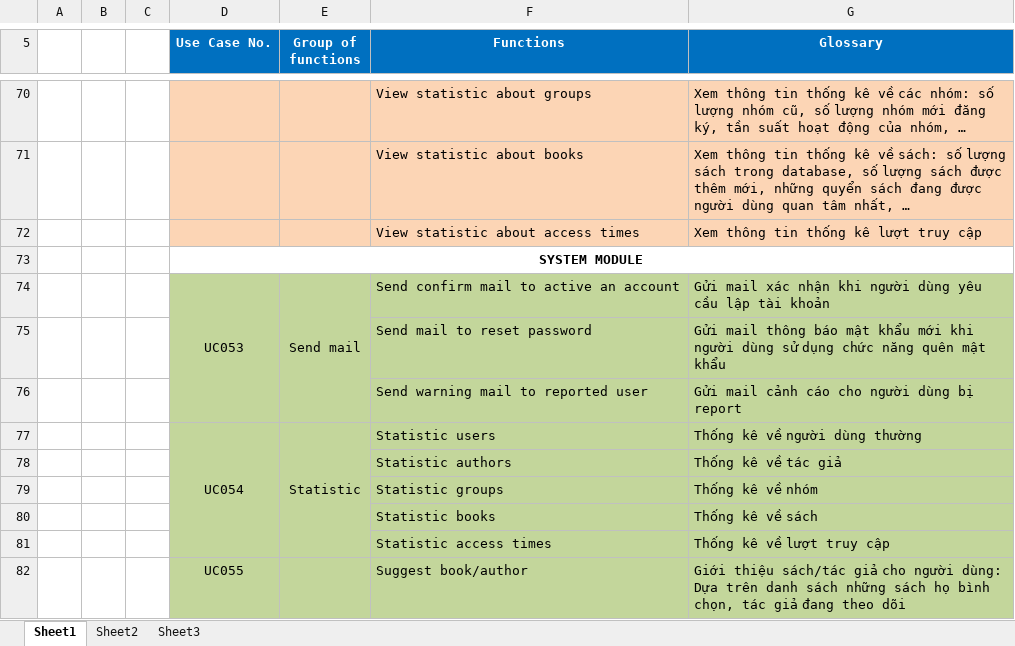
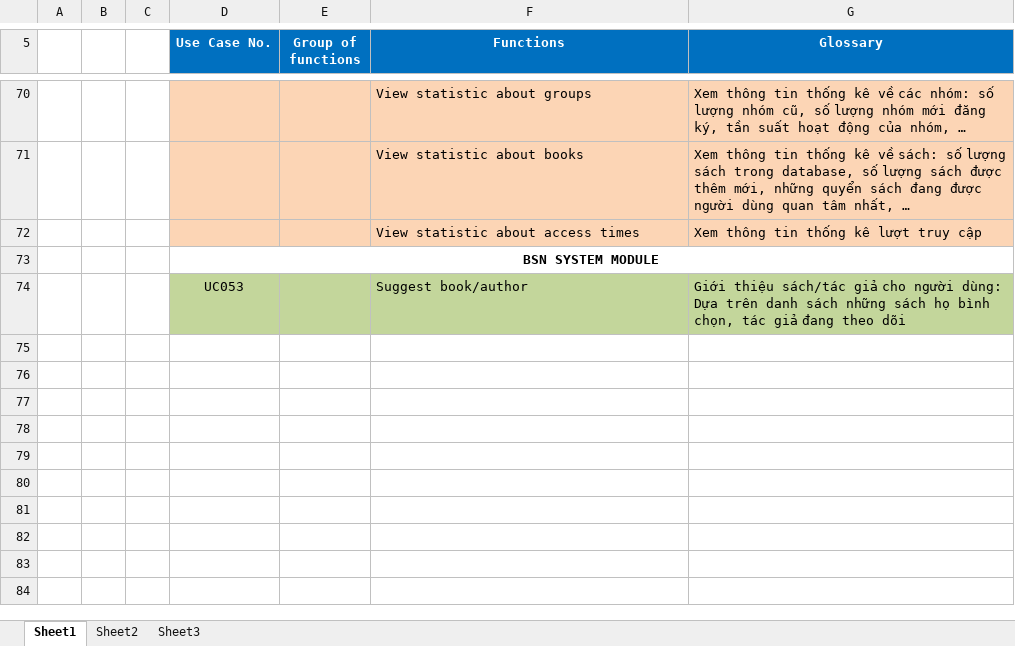
Before and after one commit to sangnvus/201609JS02, an Excel workbook: WIP/Documents/UseCase Diagram/List of UseCase.xlsx, sheet Sheet1, drawn as a sheet; only a part is shown, gaps mark what is left out; values as stored, in another font and other column widths than the file's, no borders; removed rows and columns are numbered as before the commit, all else as after; the diff names each change by its address in the sheet, - before the commit and + after, or states it on an @@ line.

Commit message:
HuyenPT: Update Use Case List

```diff
--- a/WIP/Documents/UseCase Diagram/List of UseCase.xlsx (sheet Sheet1)
+++ b/WIP/Documents/UseCase Diagram/List of UseCase.xlsx (sheet Sheet1)
-D73 (Use Case No.): SYSTEM MODULE
+D73 (Use Case No.): BSN SYSTEM MODULE
-row 74:  |  |  | UC053 | Send mail | Send confirm mail to active an account | Gửi mail xác nhận khi người dùng yêu cầu lập tài khoản
-row 75:  |  |  |  |  | Send mail to reset password | Gửi mail thông báo mật khẩu mới khi người dùng sử dụng chức năng quên mật khẩu
-row 76:  |  |  |  |  | Send warning mail to reported user | Gửi mail cảnh cáo cho người dùng bị report
-row 77:  |  |  | UC054 | Statistic | Statistic users | Thống kê về người dùng thường
-row 78:  |  |  |  |  | Statistic authors | Thống kê về tác giả
-row 79:  |  |  |  |  | Statistic groups | Thống kê về nhóm
-row 80:  |  |  |  |  | Statistic books | Thống kê về sách
-row 81:  |  |  |  |  | Statistic access times | Thống kê về lượt truy cập
-D74 (Use Case No.): UC055
+D74 (Use Case No.): UC053
```
